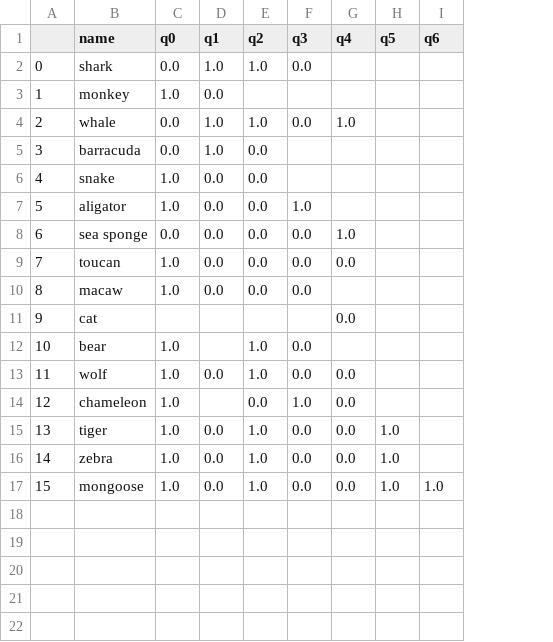
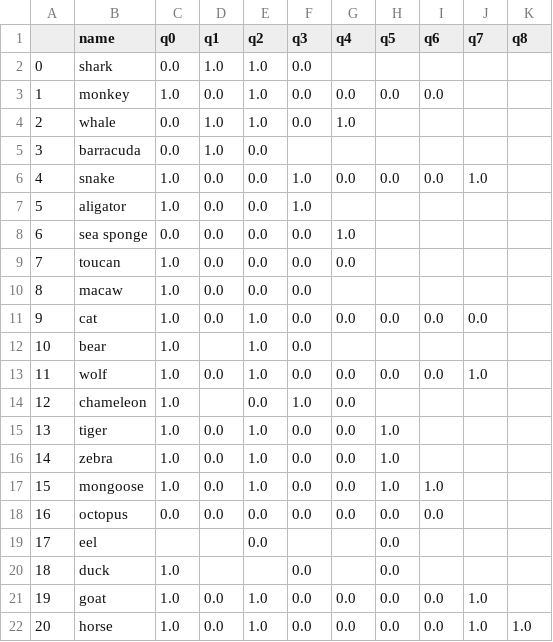
Before and after one commit to TMKklautau/animal_game, a CSV file: dataframes/csv/animals.csv, drawn as a sheet; the diff names each change by its address in the sheet, - before the commit and + after, or states it on an @@ line.

```diff
--- a/dataframes/csv/animals.csv
+++ b/dataframes/csv/animals.csv
+column J (q7), rows 6-13: 1.0 |  |  |  |  | 0.0 |  | 1.0
+column K (q8), empty
-E3 (q2): (empty)
+E3 (q2): 1.0
-F3 (q3): (empty)
+F3 (q3): 0.0
-G3 (q4): (empty)
+G3 (q4): 0.0
-H3 (q5): (empty)
+H3 (q5): 0.0
-I3 (q6): (empty)
+I3 (q6): 0.0
-F6 (q3): (empty)
+F6 (q3): 1.0
-G6 (q4): (empty)
+G6 (q4): 0.0
-H6 (q5): (empty)
+H6 (q5): 0.0
-I6 (q6): (empty)
+I6 (q6): 0.0
-C11 (q0): (empty)
+C11 (q0): 1.0
-D11 (q1): (empty)
+D11 (q1): 0.0
-E11 (q2): (empty)
+E11 (q2): 1.0
-F11 (q3): (empty)
+F11 (q3): 0.0
-H11 (q5): (empty)
+H11 (q5): 0.0
-I11 (q6): (empty)
+I11 (q6): 0.0
-H13 (q5): (empty)
+H13 (q5): 0.0
-I13 (q6): (empty)
+I13 (q6): 0.0
+row 18: 16 | octopus | 0.0 | 0.0 | 0.0 | 0.0 | 0.0 | 0.0 | 0.0
+row 19: 17 | eel |  |  | 0.0 |  |  | 0.0
+row 20: 18 | duck | 1.0 |  |  | 0.0 |  | 0.0
+row 21: 19 | goat | 1.0 | 0.0 | 1.0 | 0.0 | 0.0 | 0.0 | 0.0 | 1.0
+row 22: 20 | horse | 1.0 | 0.0 | 1.0 | 0.0 | 0.0 | 0.0 | 0.0 | 1.0 | 1.0
```
Also changed, not shown: dataframes/csv/questions.csv.
